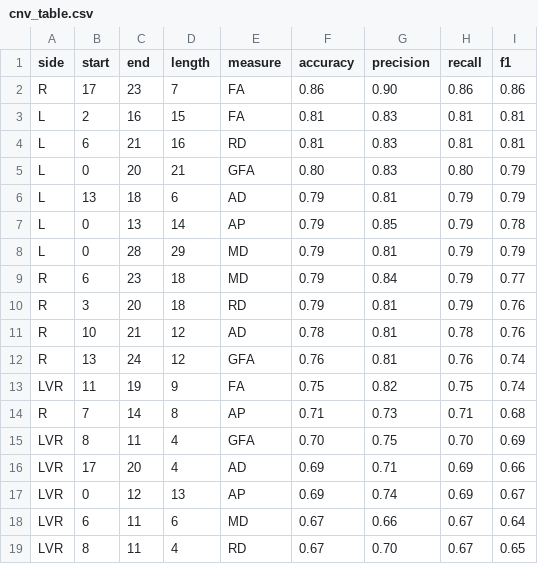
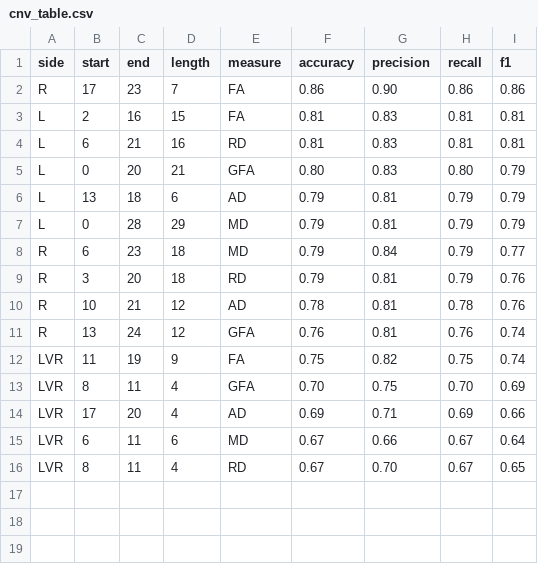
Before and after one commit to sinkpoint/phd-thesis-sharelatex, a CSV file: thesis/cnv_table.csv, drawn as a sheet; the diff names each change by its address in the sheet, - before the commit and + after, or states it on an @@ line.

```diff
--- a/thesis/cnv_table.csv
+++ b/thesis/cnv_table.csv
-row 7: L | 0 | 13 | 14 | AP | 0.79 | 0.85 | 0.79 | 0.78
-row 14: R | 7 | 14 | 8 | AP | 0.71 | 0.73 | 0.71 | 0.68
-row 17: LVR | 0 | 12 | 13 | AP | 0.69 | 0.74 | 0.69 | 0.67
```
Also changed, not shown: thesis/s1_table.csv, thesis/tpt_table.csv.
